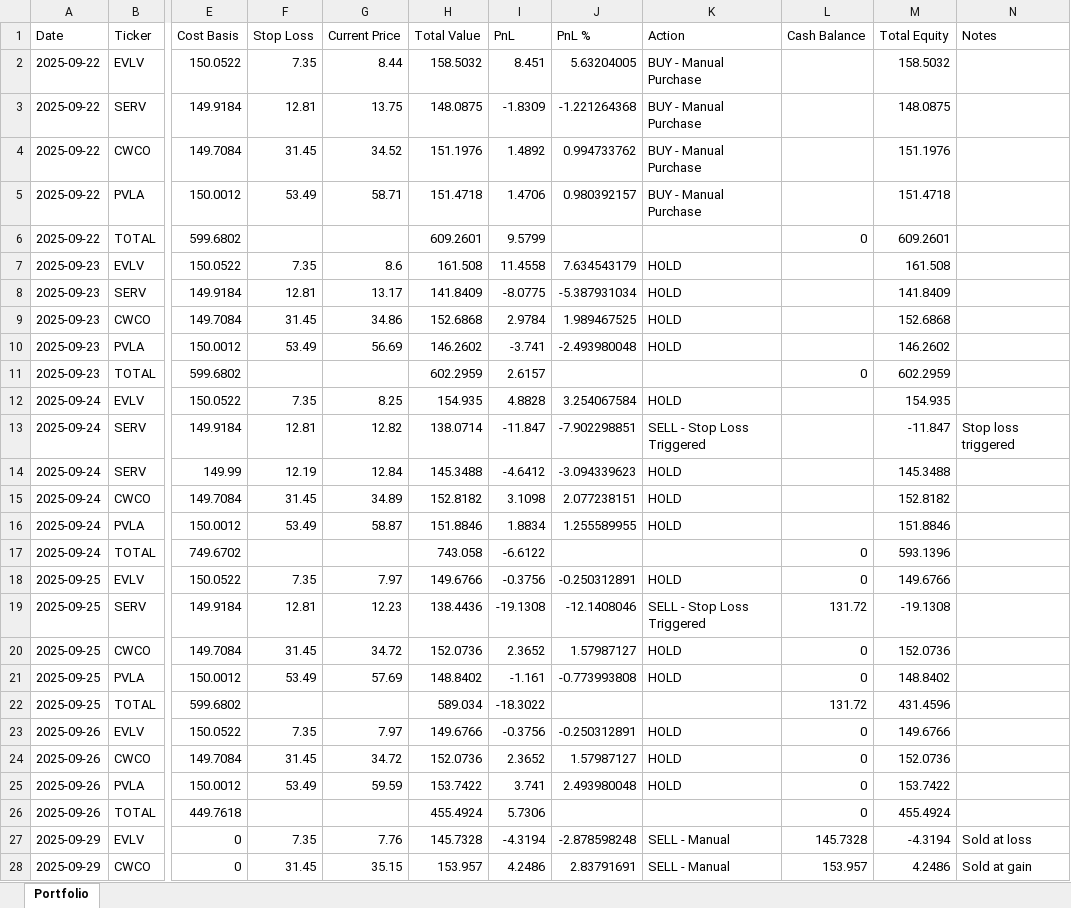
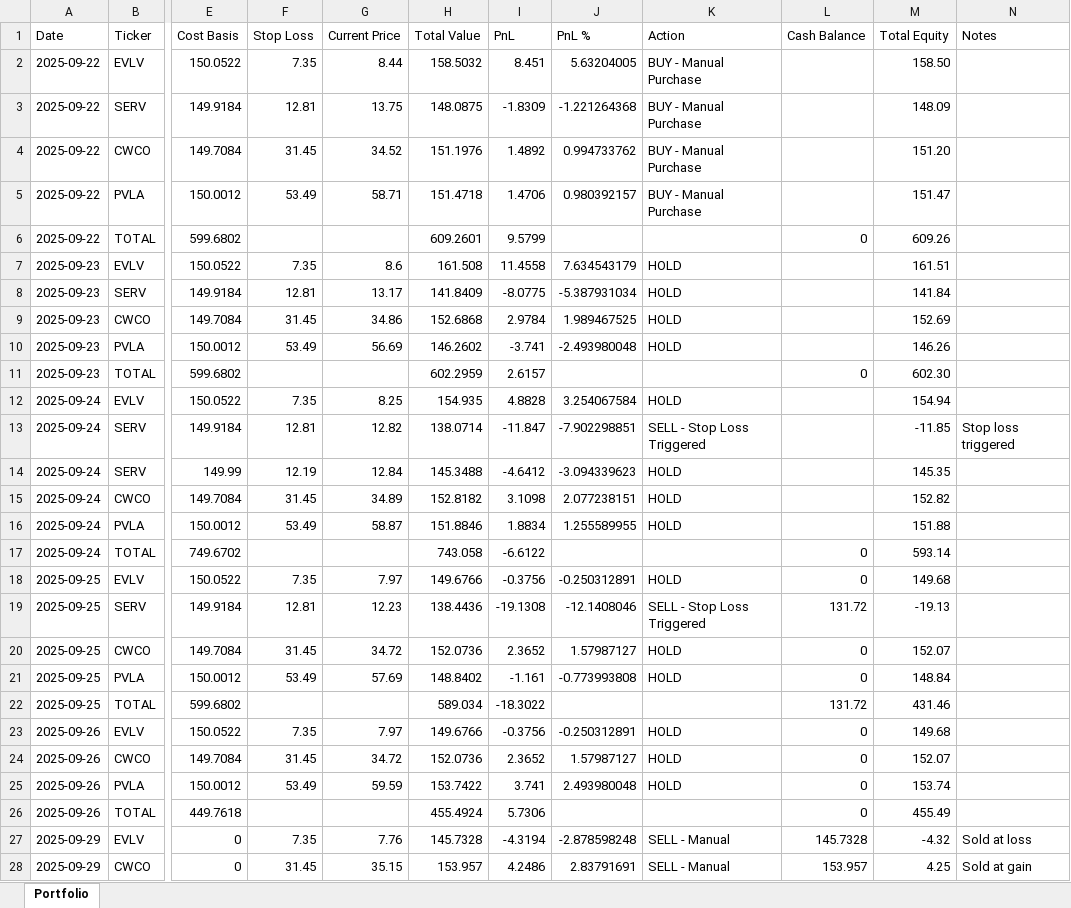
Before and after one commit to ofergr/ChatGPT-Micro-Cap-Experiment, an Excel workbook: Start Your Own/chatgpt_portfolio_update.xlsx, sheet Portfolio, drawn as a sheet; only a part is shown, gaps mark what is left out; values as stored, in another font and other column widths than the file's, no cell formats; the diff covers the shown part only; the diff names each change by its address in the sheet, - before the commit and + after, or states it on an @@ line.

Commit message:
updated for 29/9

```diff
--- a/Start Your Own/chatgpt_portfolio_update.xlsx (sheet Portfolio)
+++ b/Start Your Own/chatgpt_portfolio_update.xlsx (sheet Portfolio)
-M2 (Total Equity): 158.5032
+M2 (Total Equity): 158.50
-M3 (Total Equity): 148.0875
+M3 (Total Equity): 148.09
-M4 (Total Equity): 151.1976
+M4 (Total Equity): 151.20
-M5 (Total Equity): 151.4718
+M5 (Total Equity): 151.47
-M6 (Total Equity): 609.2601
+M6 (Total Equity): 609.26
-M7 (Total Equity): 161.508
+M7 (Total Equity): 161.51
-M8 (Total Equity): 141.8409
+M8 (Total Equity): 141.84
-M9 (Total Equity): 152.6868
+M9 (Total Equity): 152.69
-M10 (Total Equity): 146.2602
+M10 (Total Equity): 146.26
-M11 (Total Equity): 602.2959
+M11 (Total Equity): 602.30
-M12 (Total Equity): 154.935
+M12 (Total Equity): 154.94
-M13 (Total Equity): -11.847
+M13 (Total Equity): -11.85
-M14 (Total Equity): 145.3488
+M14 (Total Equity): 145.35
-M15 (Total Equity): 152.8182
+M15 (Total Equity): 152.82
-M16 (Total Equity): 151.8846
+M16 (Total Equity): 151.88
-M17 (Total Equity): 593.1396
+M17 (Total Equity): 593.14
-M18 (Total Equity): 149.6766
+M18 (Total Equity): 149.68
-M19 (Total Equity): -19.1308
+M19 (Total Equity): -19.13
-M20 (Total Equity): 152.0736
+M20 (Total Equity): 152.07
-M21 (Total Equity): 148.8402
+M21 (Total Equity): 148.84
-M22 (Total Equity): 431.4596
+M22 (Total Equity): 431.46
-M23 (Total Equity): 149.6766
+M23 (Total Equity): 149.68
-M24 (Total Equity): 152.0736
+M24 (Total Equity): 152.07
-M25 (Total Equity): 153.7422
+M25 (Total Equity): 153.74
-M26 (Total Equity): 455.4924
+M26 (Total Equity): 455.49
-M27 (Total Equity): -4.3194
+M27 (Total Equity): -4.32
-M28 (Total Equity): 4.2486
+M28 (Total Equity): 4.25
```
Also changed, not shown: 1 added row, 1 removed row and 48 edited cells elsewhere in this sheet, cell formats, formulas that keep their value.
